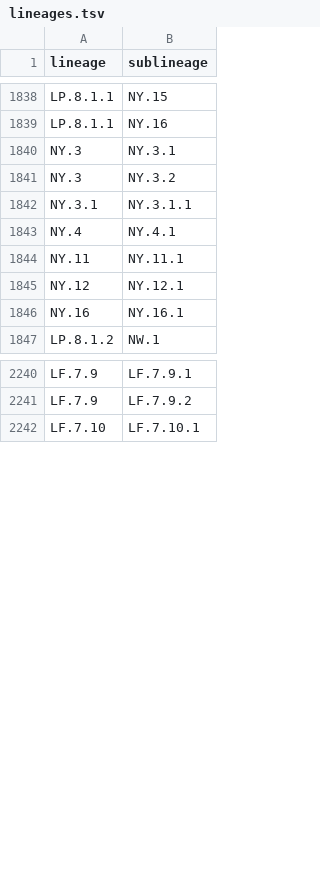
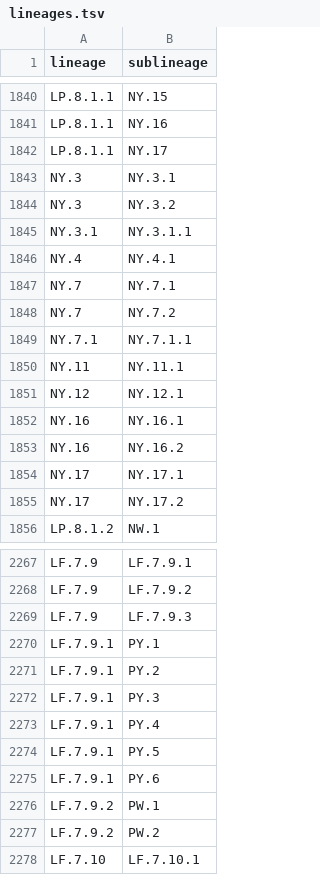
Before and after one commit to rki-mf1/sonar, a TSV file: apps/lineages.tsv, drawn as a sheet; only a part is shown, gaps mark what is left out; the diff covers the shown part only.

```diff
--- a/apps/lineages.tsv
+++ b/apps/lineages.tsv
@@ -1839,2 +1841,3 @@ LP.8.1.1	NY.15
 LP.8.1.1	NY.16
+LP.8.1.1	NY.17
 NY.3	NY.3.1
@@ -1843,2 +1846,5 @@ NY.3.1	NY.3.1.1
 NY.4	NY.4.1
+NY.7	NY.7.1
+NY.7	NY.7.2
+NY.7.1	NY.7.1.1
 NY.11	NY.11.1
@@ -1846,2 +1852,5 @@ NY.12	NY.12.1
 NY.16	NY.16.1
+NY.16	NY.16.2
+NY.17	NY.17.1
+NY.17	NY.17.2
 LP.8.1.2	NW.1
@@ -2241,2 +2268,11 @@ LF.7.9	LF.7.9.1
 LF.7.9	LF.7.9.2
+LF.7.9	LF.7.9.3
+LF.7.9.1	PY.1
+LF.7.9.1	PY.2
+LF.7.9.1	PY.3
+LF.7.9.1	PY.4
+LF.7.9.1	PY.5
+LF.7.9.1	PY.6
+LF.7.9.2	PW.1
+LF.7.9.2	PW.2
 LF.7.10	LF.7.10.1
```
Also changed, not shown: 54 added rows and 1 removed row elsewhere in this file, 2 other files.
